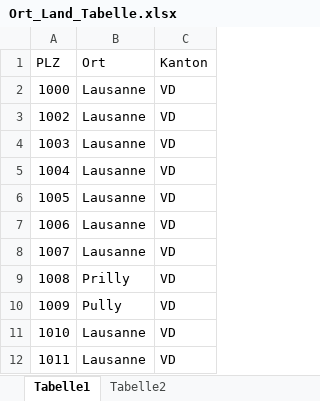
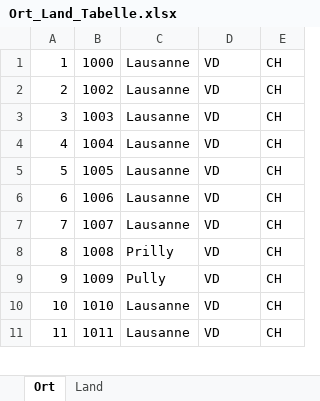
Before and after one commit to EniatinusJr/Project_Happy_Place, an Excel workbook: Ort_Land_Tabelle.xlsx, sheet Ort, drawn as a sheet; only a part is shown; values as stored, in another font and other column widths than the file's, no borders; removed rows and columns are numbered as before the commit, all else as after; the diff names each change by its address in the sheet, - before the commit and + after, or states it on an @@ line.

```diff
--- a/Ort_Land_Tabelle.xlsx (sheet Ort)
+++ b/Ort_Land_Tabelle.xlsx (sheet Ort)
-sheet tab: Tabelle1
+sheet tab: Ort
-sheet tab: Tabelle2
+sheet tab: Land
+column A, rows 1-11: 1 | 2 | 3 | 4 | 5 | 6 | 7 | 8 | 9 | 10 | 11
+column E, rows 1-11: all CH
-row 1: PLZ | Ort | Kanton
```
Also changed, not shown: sheet Land, 6 other files.
